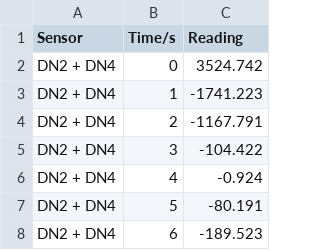
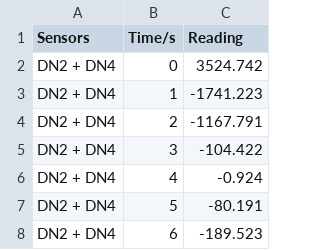
Before and after one commit to PullanC/Assessment2Data, a CSV file: Smoothness Testing.csv, drawn as a sheet; only a part is shown.

Commit message:
Update Smoothness Testing.csv

```diff
--- a/Smoothness Testing.csv
+++ b/Smoothness Testing.csv
@@ -1,2 +1,2 @@
-Sensor,Time/s,Reading,,,,,
+Sensors,Time/s,Reading,
 DN2 + DN4,0,3524.742,,,,,
```
